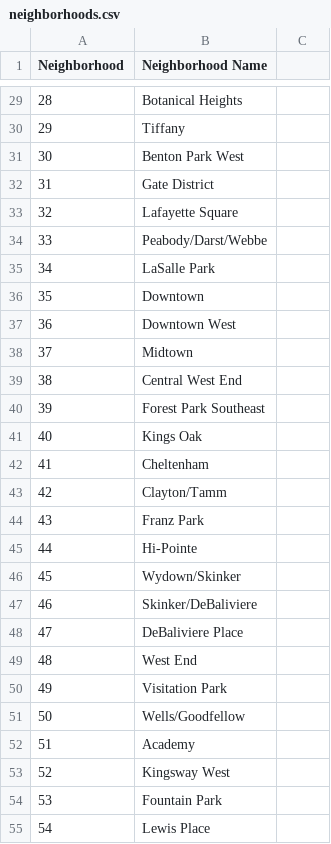
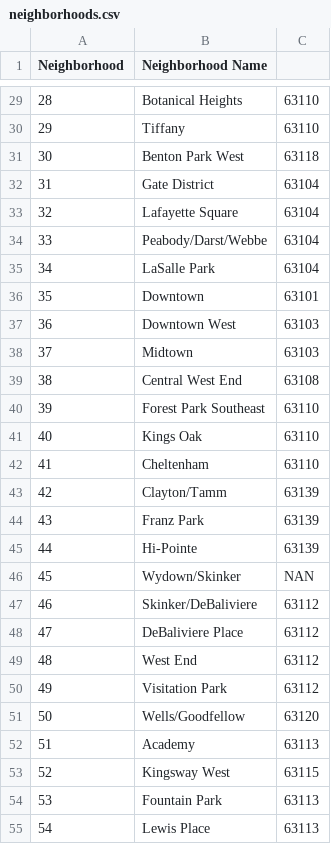
Before and after one commit to rkalhorn/project1, a CSV file: CrimeData/neighborhoods.csv, drawn as a sheet; only a part is shown, gaps mark what is left out; the diff covers the shown part only.

```diff
--- a/CrimeData/neighborhoods.csv
+++ b/CrimeData/neighborhoods.csv
@@ -29,27 +29,27 @@ Neighborhood,Neighborhood Name
-28,Botanical Heights
-29,Tiffany
-30,Benton Park West
-31,Gate District
-32,Lafayette Square
-33,Peabody/Darst/Webbe
-34,LaSalle Park
-35,Downtown
-36,Downtown West
-37,Midtown
-38,Central West End
-39,Forest Park Southeast
-40,Kings Oak
-41,Cheltenham
-42,Clayton/Tamm
-43,Franz Park
-44,Hi-Pointe
-45,Wydown/Skinker
-46,Skinker/DeBaliviere
-47,DeBaliviere Place
-48,West End
-49,Visitation Park
-50,Wells/Goodfellow
-51,Academy
-52,Kingsway West
-53,Fountain Park
-54,Lewis Place
+28,Botanical Heights,63110
+29,Tiffany,63110
+30,Benton Park West,63118
+31,Gate District,63104
+32,Lafayette Square,63104
+33,Peabody/Darst/Webbe,63104
+34,LaSalle Park,63104
+35,Downtown,63101
+36,Downtown West,63103
+37,Midtown,63103
+38,Central West End,63108
+39,Forest Park Southeast,63110
+40,Kings Oak,63110
+41,Cheltenham,63110
+42,Clayton/Tamm,63139
+43,Franz Park,63139
+44,Hi-Pointe,63139
+45,Wydown/Skinker,NAN
+46,Skinker/DeBaliviere,63112
+47,DeBaliviere Place,63112
+48,West End,63112
+49,Visitation Park,63112
+50,Wells/Goodfellow,63120
+51,Academy,63113
+52,Kingsway West,63115
+53,Fountain Park,63113
+54,Lewis Place,63113
```
Also changed, not shown: 61 edited cells elsewhere in this file.
